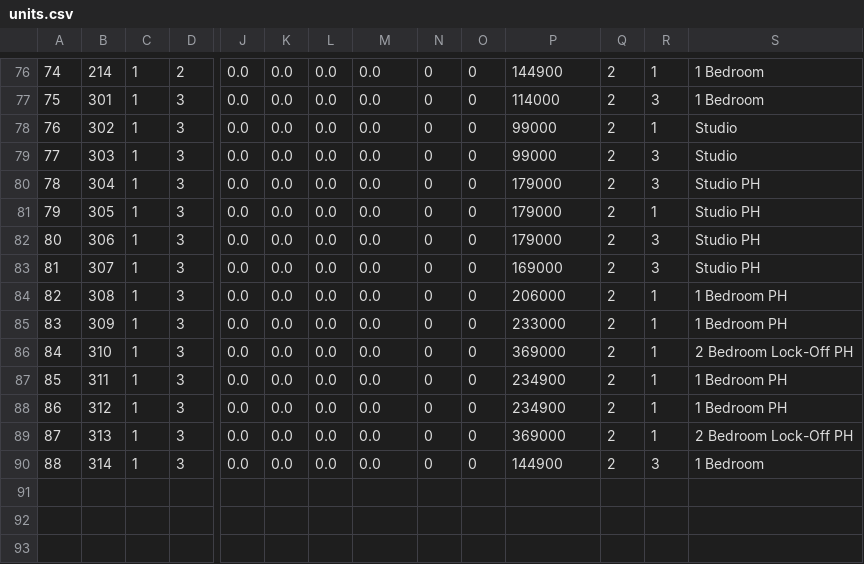
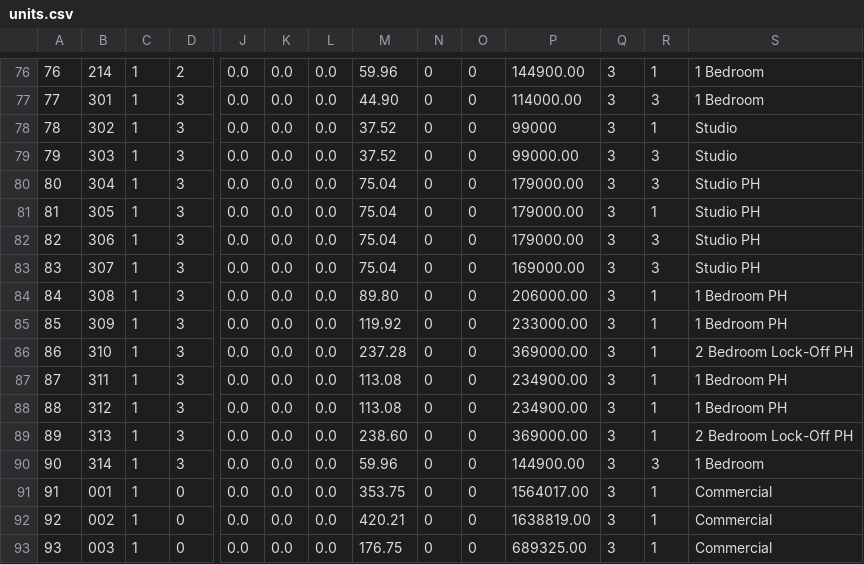
Before and after one commit to AxelLunaB/ListCreator, a CSV file: src/database/csv/units.csv, drawn as a sheet; only a part is shown, gaps mark what is left out; rows hold the shown columns only; the diff covers the shown part only; the diff names each change by its address in the sheet, - before the commit and + after, or states it on an @@ line.

```diff
--- a/src/database/csv/units.csv
+++ b/src/database/csv/units.csv
@@ column A renumbered between rows 69 and 90 @@
-M76: 0.0
+M76: 59.96
-P76: 144900
+P76: 144900.00
-Q76:Q90: 2
+Q76:Q90: 3
-M77: 0.0
+M77: 44.90
-P77: 114000
+P77: 114000.00
-M78:M79: 0.0
+M78:M79: 37.52
-P79: 99000
+P79: 99000.00
-M80:M83: 0.0
+M80:M83: 75.04
-P80:P82: 179000
+P80:P82: 179000.00
-P83: 169000
+P83: 169000.00
-M84: 0.0
+M84: 89.80
-P84: 206000
+P84: 206000.00
-M85: 0.0
+M85: 119.92
-P85: 233000
+P85: 233000.00
-M86: 0.0
+M86: 237.28
-P86: 369000
+P86: 369000.00
-M87:M88: 0.0
+M87:M88: 113.08
-P87:P88: 234900
+P87:P88: 234900.00
-M89: 0.0
+M89: 238.60
-P89: 369000
+P89: 369000.00
-M90: 0.0
+M90: 59.96
-P90: 144900
+P90: 144900.00
+row 91: 91 | 001 | 1 | 0 | 0.0 | 0.0 | 0.0 | 353.75 | 0 | 0 | 1564017.00 | 3 | 1 | Commercial
+row 92: 92 | 002 | 1 | 0 | 0.0 | 0.0 | 0.0 | 420.21 | 0 | 0 | 1638819.00 | 3 | 1 | Commercial
+row 93: 93 | 003 | 1 | 0 | 0.0 | 0.0 | 0.0 | 176.75 | 0 | 0 | 689325.00 | 3 | 1 | Commercial
```
Also changed, not shown: 81 edited cells elsewhere in this file, 2 other files.
